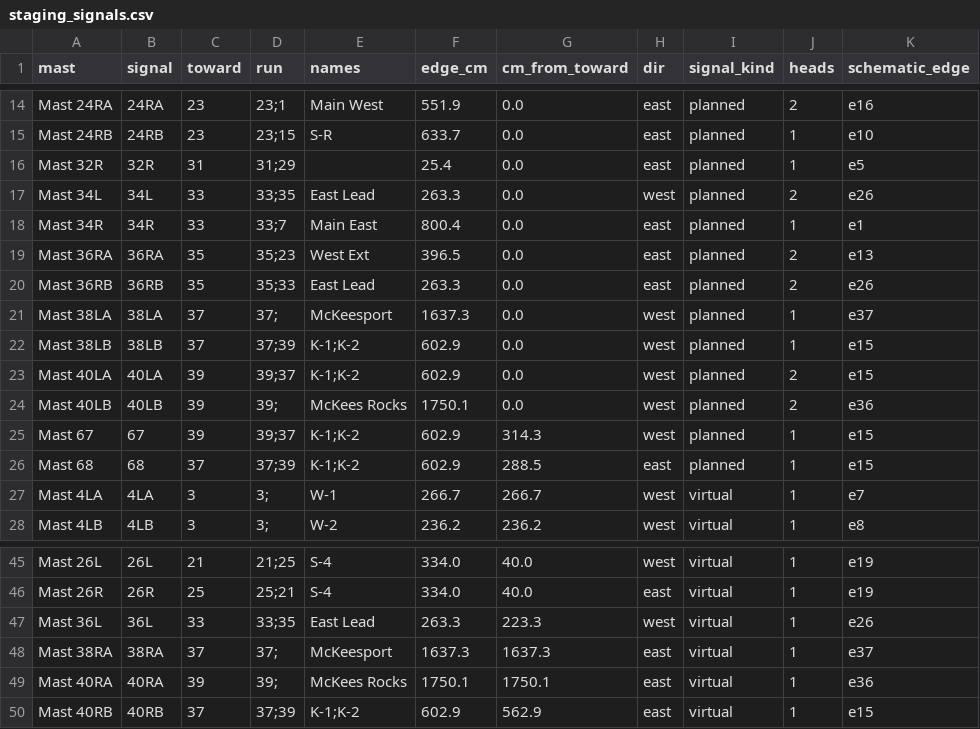
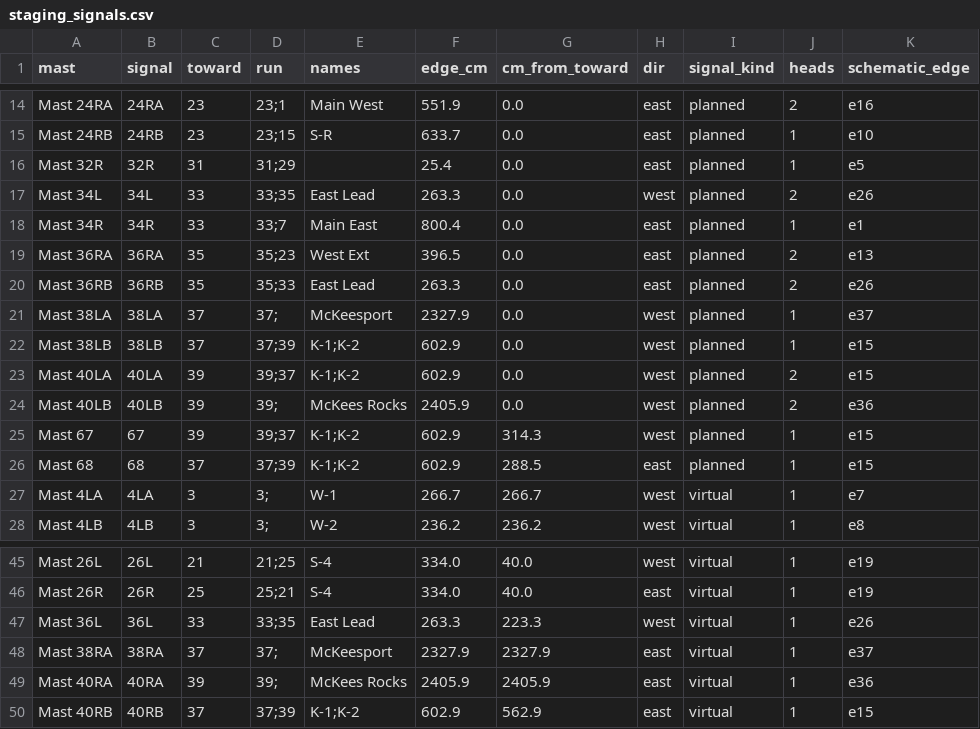
Before and after one commit to lnevo/hart, a CSV file: jmri/layouts/hart/data/schematic/staging_signals.csv, drawn as a sheet; only a part is shown, gaps mark what is left out; the diff names each change by its address in the sheet, - before the commit and + after, or states it on an @@ line.

```diff
--- a/jmri/layouts/hart/data/schematic/staging_signals.csv
+++ b/jmri/layouts/hart/data/schematic/staging_signals.csv
-F21 (edge_cm): 1637.3
+F21 (edge_cm): 2327.9
-F24 (edge_cm): 1750.1
+F24 (edge_cm): 2405.9
-F48 (edge_cm): 1637.3
+F48 (edge_cm): 2327.9
-G48 (cm_from_toward): 1637.3
+G48 (cm_from_toward): 2327.9
-F49 (edge_cm): 1750.1
+F49 (edge_cm): 2405.9
-G49 (cm_from_toward): 1750.1
+G49 (cm_from_toward): 2405.9
```
Also changed, not shown: jmri/layouts/hart/data/schematic/staging_signals_virtual.csv, 1 other file.
